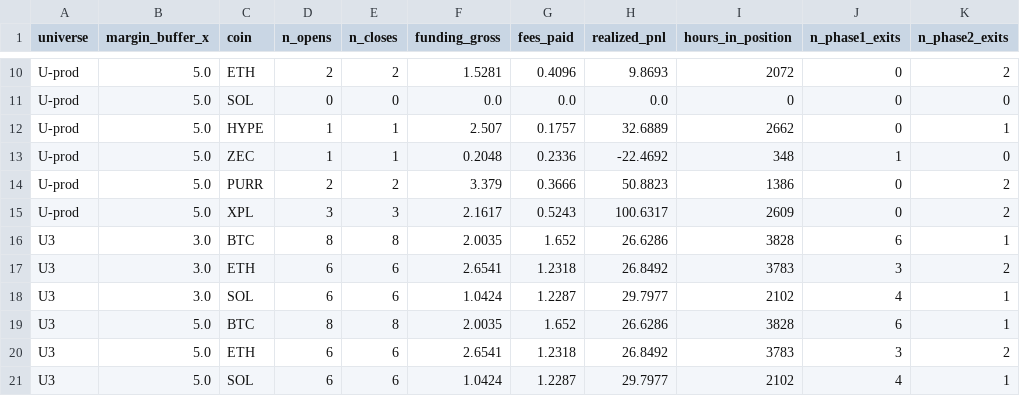
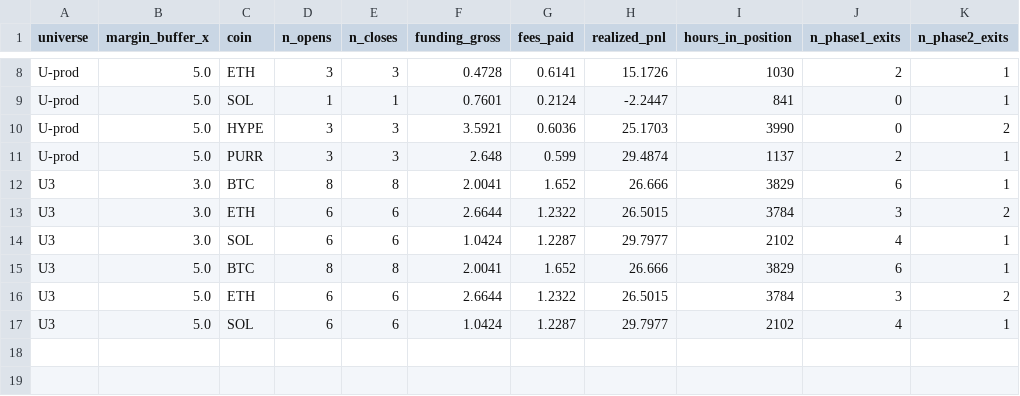
Before and after one commit to denismoroz/funding-rate-arbitrage, a CSV file: research/TWOPHASE_MARGIN_per_coin.csv, drawn as a sheet; only a part is shown, gaps mark what is left out; removed rows and columns are numbered as before the commit, all else as after; the diff covers the shown part only; the diff names each change by its address in the sheet, - before the commit and + after, or states it on an @@ line.

Commit message:
research(two_phase_margin): drop ZEC/XPL from universe (out of scope)
Universe -> BTC/ETH/SOL/HYPE/PURR. Regenerate report.

Correction to prior commit's framing: ZEC was NOT what capped the backtest window
to the cold period. The real binding constraint is HYPE/PURR OHLCV (price) data
starting 2025-11-06 — their funding history reaches late-2024, but no price before
Nov-2025. So removing ZEC/XPL is a scope decision, not a window extension; the
common window stays 2025-11-06 -> 2026-05-12 (cold). To run the book across hot
regimes, HYPE/PURR price history must be backfilled.

U-prod buf=3 (5-coin, cold window): annual 2.50%, max_dd 0.078%, negstop 2.

```diff
--- a/research/TWOPHASE_MARGIN_per_coin.csv
+++ b/research/TWOPHASE_MARGIN_per_coin.csv
-row 10: U-prod | 5.0 | ETH | 2 | 2 | 1.5281 | 0.4096 | 9.8693 | 2072 | 0 | 2
-row 11: U-prod | 5.0 | SOL | 0 | 0 | 0.0 | 0.0 | 0.0 | 0 | 0 | 0
+row 8: U-prod | 5.0 | ETH | 3 | 3 | 0.4728 | 0.6141 | 15.1726 | 1030 | 2 | 1
-C9 (coin): HYPE
+C9 (coin): SOL
-F9 (funding_gross): 2.507
+F9 (funding_gross): 0.7601
-G9 (fees_paid): 0.1757
+G9 (fees_paid): 0.2124
-H9 (realized_pnl): 32.6889
+H9 (realized_pnl): -2.2447
-I9 (hours_in_position): 2662
+I9 (hours_in_position): 841
-row 13: U-prod | 5.0 | ZEC | 1 | 1 | 0.2048 | 0.2336 | -22.4692 | 348 | 1 | 0
-row 14: U-prod | 5.0 | PURR | 2 | 2 | 3.379 | 0.3666 | 50.8823 | 1386 | 0 | 2
-C10 (coin): XPL
+C10 (coin): HYPE
-F10 (funding_gross): 2.1617
+F10 (funding_gross): 3.5921
-G10 (fees_paid): 0.5243
+G10 (fees_paid): 0.6036
-H10 (realized_pnl): 100.6317
+H10 (realized_pnl): 25.1703
-I10 (hours_in_position): 2609
+I10 (hours_in_position): 3990
+row 11: U-prod | 5.0 | PURR | 3 | 3 | 2.648 | 0.599 | 29.4874 | 1137 | 2 | 1
-F12 (funding_gross): 2.0035
+F12 (funding_gross): 2.0041
-H12 (realized_pnl): 26.6286
+H12 (realized_pnl): 26.666
-I12 (hours_in_position): 3828
+I12 (hours_in_position): 3829
-F13 (funding_gross): 2.6541
+F13 (funding_gross): 2.6644
-G13 (fees_paid): 1.2318
+G13 (fees_paid): 1.2322
-H13 (realized_pnl): 26.8492
+H13 (realized_pnl): 26.5015
-I13 (hours_in_position): 3783
+I13 (hours_in_position): 3784
-F15 (funding_gross): 2.0035
+F15 (funding_gross): 2.0041
-H15 (realized_pnl): 26.6286
+H15 (realized_pnl): 26.666
-I15 (hours_in_position): 3828
+I15 (hours_in_position): 3829
-F16 (funding_gross): 2.6541
+F16 (funding_gross): 2.6644
-G16 (fees_paid): 1.2318
+G16 (fees_paid): 1.2322
-H16 (realized_pnl): 26.8492
+H16 (realized_pnl): 26.5015
-I16 (hours_in_position): 3783
+I16 (hours_in_position): 3784
```
Also changed, not shown: 2 added rows, 4 removed rows and 24 edited cells elsewhere in this file, research/TWOPHASE_MARGIN_aggregate.csv, 2 other files.
